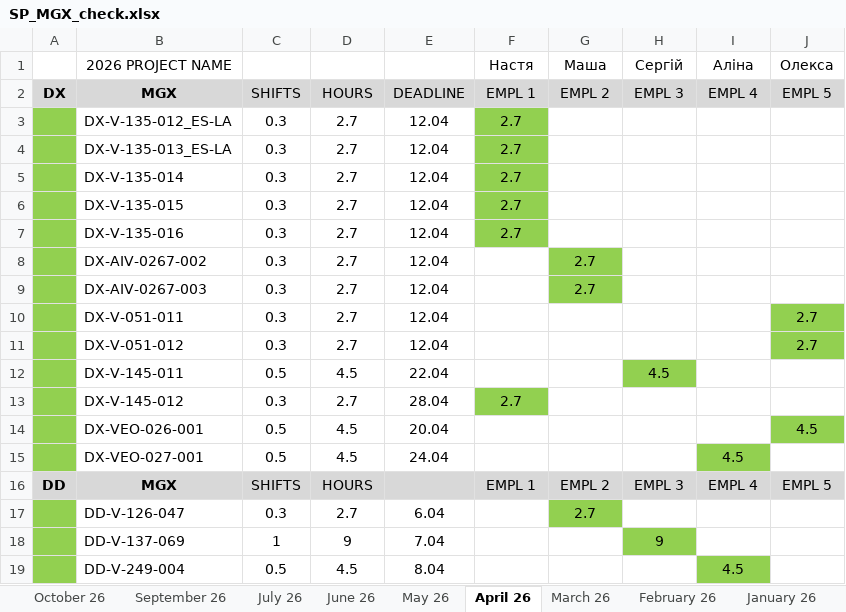
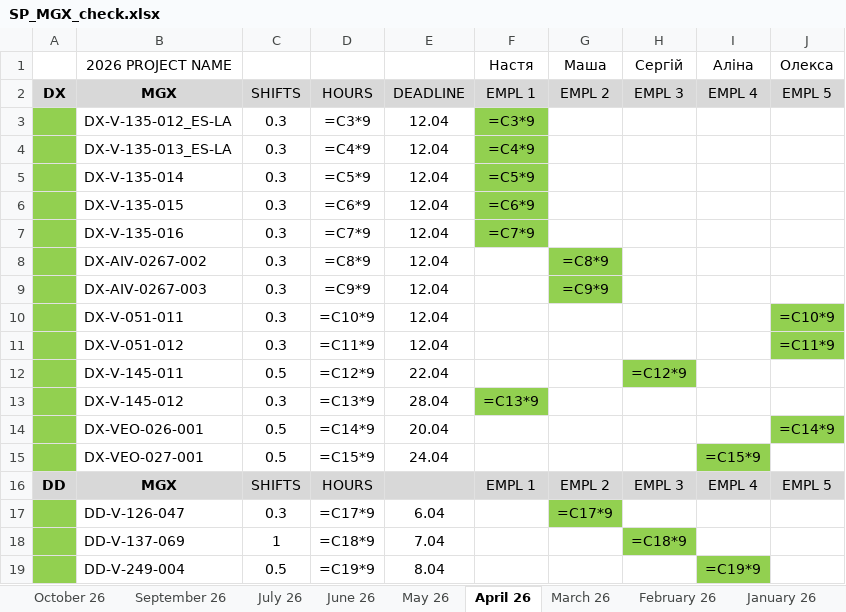
Before and after one commit to lisenbart/lg-board, an Excel workbook: data/SP_MGX_check.xlsx, sheet April 26, drawn as a sheet; only a part is shown; values as stored, in another font and other column widths than the file's, no borders; formulas without a stored value are shown as written; charts and pictures not drawn; the diff covers the shown part only; the diff names each change by its address in the sheet, - before the commit and + after, or states it on an @@ line.

```diff
--- a/data/SP_MGX_check.xlsx (sheet April 26)
+++ b/data/SP_MGX_check.xlsx (sheet April 26)
-D3: 2.7
+D3: =C3*9
-F3 (Настя): 2.7
+F3 (Настя): =C3*9
-D4: 2.7
+D4: =C4*9
-F4 (Настя): 2.7
+F4 (Настя): =C4*9
-D5: 2.7
+D5: =C5*9
-F5 (Настя): 2.7
+F5 (Настя): =C5*9
-D6: 2.7
+D6: =C6*9
-F6 (Настя): 2.7
+F6 (Настя): =C6*9
-D7: 2.7
+D7: =C7*9
-F7 (Настя): 2.7
+F7 (Настя): =C7*9
-D8: 2.7
+D8: =C8*9
-G8 (Маша): 2.7
+G8 (Маша): =C8*9
-D9: 2.7
+D9: =C9*9
-G9 (Маша): 2.7
+G9 (Маша): =C9*9
-D10: 2.7
+D10: =C10*9
-J10 (Олекса): 2.7
+J10 (Олекса): =C10*9
-D11: 2.7
+D11: =C11*9
-J11 (Олекса): 2.7
+J11 (Олекса): =C11*9
-D12: 4.5
+D12: =C12*9
-H12 (Сергій): 4.5
+H12 (Сергій): =C12*9
-D13: 2.7
+D13: =C13*9
-F13 (Настя): 2.7
+F13 (Настя): =C13*9
-D14: 4.5
+D14: =C14*9
-J14 (Олекса): 4.5
+J14 (Олекса): =C14*9
-D15: 4.5
+D15: =C15*9
-I15 (Аліна): 4.5
+I15 (Аліна): =C15*9
-D17: 2.7
+D17: =C17*9
-G17 (Маша): 2.7
+G17 (Маша): =C17*9
-D18: 9
+D18: =C18*9
-H18 (Сергій): 9
+H18 (Сергій): =C18*9
-D19: 4.5
+D19: =C19*9
-I19 (Аліна): 4.5
+I19 (Аліна): =C19*9
```
Also changed, not shown: 1 added row, 1 removed row and 110 edited cells elsewhere in this sheet, sheet June 26, sheet May 26, sheet January 26, sheet March 26, sheet July 26, sheet November 25, 17 more sheets, charts or pictures, 8 other files.
